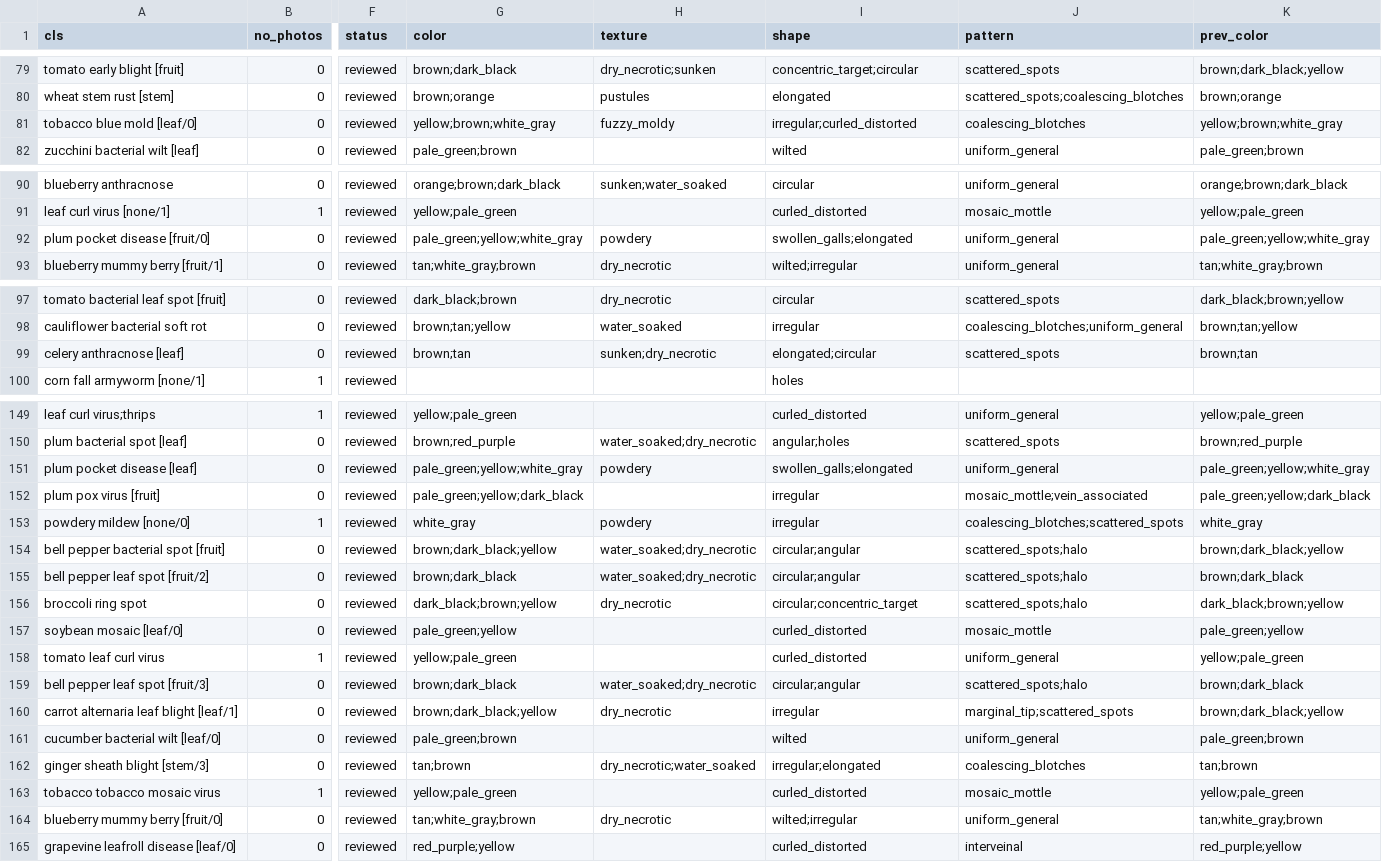
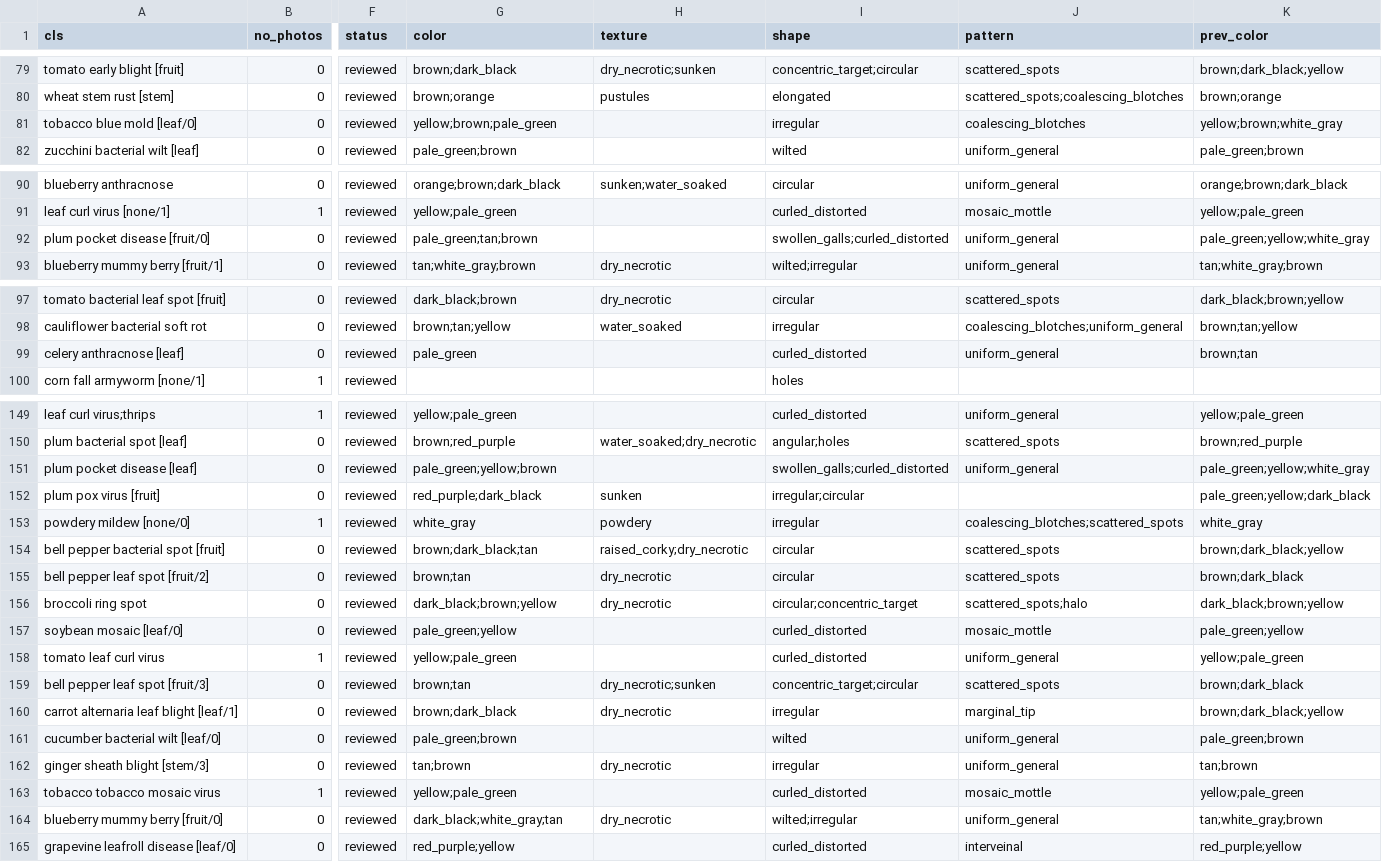
Before and after one commit to AmirrrezaZ/crop_disease_affected_part_annotator, a CSV file: data/v4_class_queue.csv, drawn as a sheet; only a part is shown, gaps mark what is left out; the diff covers the shown part only; the diff names each change by its address in the sheet, - before the commit and + after, or states it on an @@ line.

```diff
--- a/data/v4_class_queue.csv
+++ b/data/v4_class_queue.csv
-G81 (color): yellow;brown;white_gray
+G81 (color): yellow;brown;pale_green
-H81 (texture): fuzzy_moldy
+H81 (texture): (empty)
-I81 (shape): irregular;curled_distorted
+I81 (shape): irregular
-G92 (color): pale_green;yellow;white_gray
+G92 (color): pale_green;tan;brown
-H92 (texture): powdery
+H92 (texture): (empty)
-I92 (shape): swollen_galls;elongated
+I92 (shape): swollen_galls;curled_distorted
-G99 (color): brown;tan
+G99 (color): pale_green
-H99 (texture): sunken;dry_necrotic
+H99 (texture): (empty)
-I99 (shape): elongated;circular
+I99 (shape): curled_distorted
-J99 (pattern): scattered_spots
+J99 (pattern): uniform_general
-G151 (color): pale_green;yellow;white_gray
+G151 (color): pale_green;yellow;brown
-H151 (texture): powdery
+H151 (texture): (empty)
-I151 (shape): swollen_galls;elongated
+I151 (shape): swollen_galls;curled_distorted
-G152 (color): pale_green;yellow;dark_black
+G152 (color): red_purple;dark_black
-H152 (texture): (empty)
+H152 (texture): sunken
-I152 (shape): irregular
+I152 (shape): irregular;circular
-J152 (pattern): mosaic_mottle;vein_associated
+J152 (pattern): (empty)
-G154 (color): brown;dark_black;yellow
+G154 (color): brown;dark_black;tan
-H154 (texture): water_soaked;dry_necrotic
+H154 (texture): raised_corky;dry_necrotic
-I154:I155 (shape): circular;angular
+I154:I155 (shape): circular
-J154:J155 (pattern): scattered_spots;halo
+J154:J155 (pattern): scattered_spots
-G155 (color): brown;dark_black
+G155 (color): brown;tan
-H155 (texture): water_soaked;dry_necrotic
+H155 (texture): dry_necrotic
-G159 (color): brown;dark_black
+G159 (color): brown;tan
-H159 (texture): water_soaked;dry_necrotic
+H159 (texture): dry_necrotic;sunken
-I159 (shape): circular;angular
+I159 (shape): concentric_target;circular
-J159 (pattern): scattered_spots;halo
+J159 (pattern): scattered_spots
-G160 (color): brown;dark_black;yellow
+G160 (color): brown;dark_black
-J160 (pattern): marginal_tip;scattered_spots
+J160 (pattern): marginal_tip
-H162 (texture): dry_necrotic;water_soaked
+H162 (texture): dry_necrotic
-I162 (shape): irregular;elongated
+I162 (shape): irregular
-J162 (pattern): coalescing_blotches
+J162 (pattern): uniform_general
-G164 (color): tan;white_gray;brown
+G164 (color): dark_black;white_gray;tan
```
Also changed, not shown: 9 edited cells elsewhere in this file.
